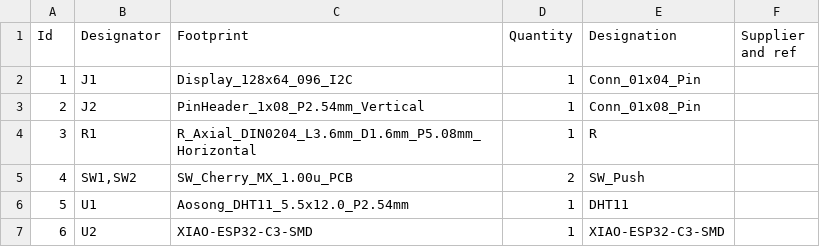
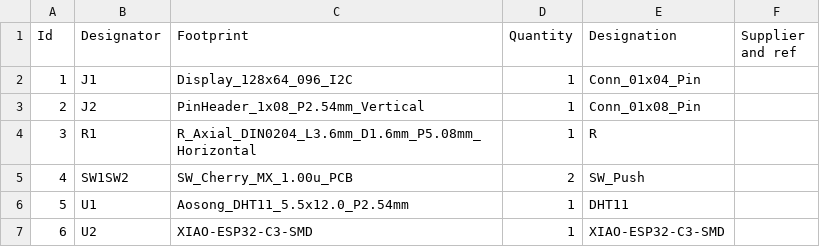
Before and after one commit to LOYERINC/Starbie_Hackclub1, a CSV file: Starnbiestuff.csv, drawn as a sheet.

Commit message:
Update Starnbiestuff.csv

```diff
--- a/Starnbiestuff.csv
+++ b/Starnbiestuff.csv
@@ -4,3 +4,3 @@
 3;"R1";"R_Axial_DIN0204_L3.6mm_D1.6mm_P5.08mm_Horizontal";1;"R";;;
-4;"SW1,SW2";"SW_Cherry_MX_1.00u_PCB";2;"SW_Push";;;
+4;"SW1SW2";"SW_Cherry_MX_1.00u_PCB";2;"SW_Push";;;
 5;"U1";"Aosong_DHT11_5.5x12.0_P2.54mm";1;"DHT11";;;
```
